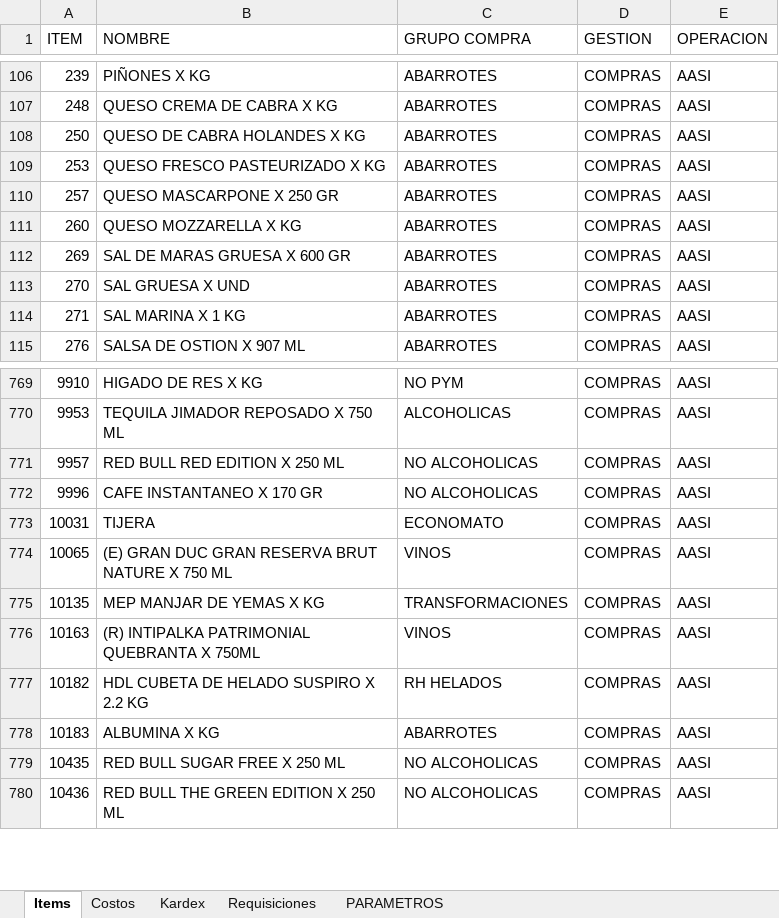
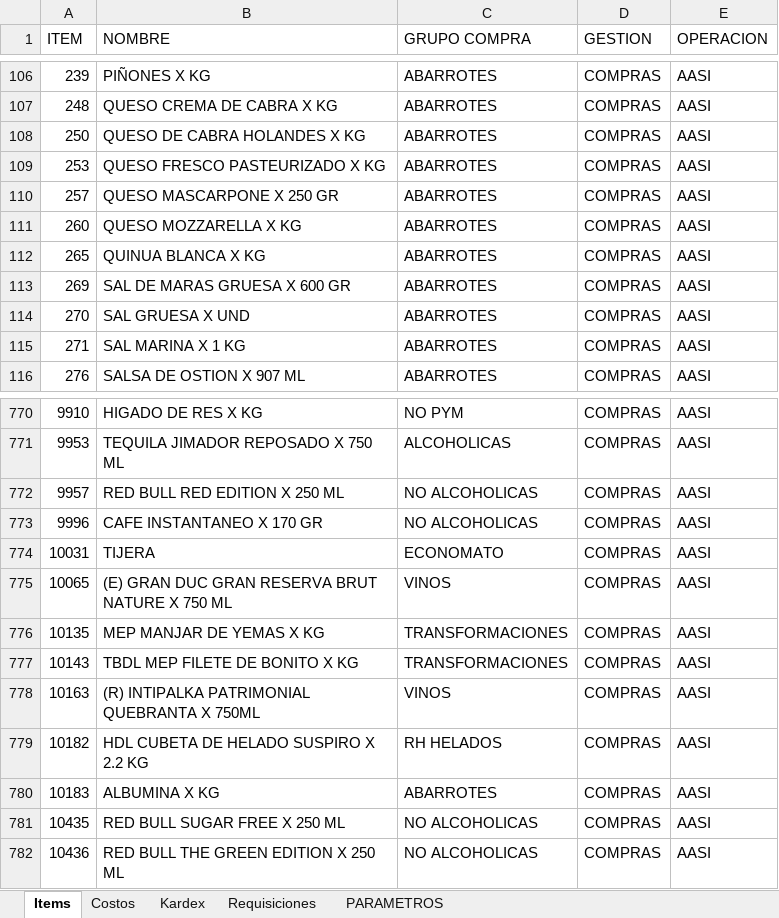
Before and after one commit to AlvaroCornejo/EBC_PEDIDOS_ADICIONALES, an Excel workbook: data/AASI - ADICIONALES.xlsx, sheet Items, drawn as a sheet; only a part is shown, gaps mark what is left out; values as stored, in another font and other column widths than the file's, no borders; table styles not drawn; the diff names each change by its address in the sheet, - before the commit and + after, or states it on an @@ line.

```diff
--- a/data/AASI - ADICIONALES.xlsx (sheet Items)
+++ b/data/AASI - ADICIONALES.xlsx (sheet Items)
+row 112: 265 | QUINUA BLANCA X KG | ABARROTES | COMPRAS | AASI
+row 777: 10143 | TBDL MEP FILETE DE BONITO X KG | TRANSFORMACIONES | COMPRAS | AASI
```
Also changed, not shown: sheet Kardex, sheet Costos, sheet PARAMETROS, data/CDL28 - ADICIONALES.xlsx, data/CDLAO - ADICIONALES.xlsx, 7 other files.
